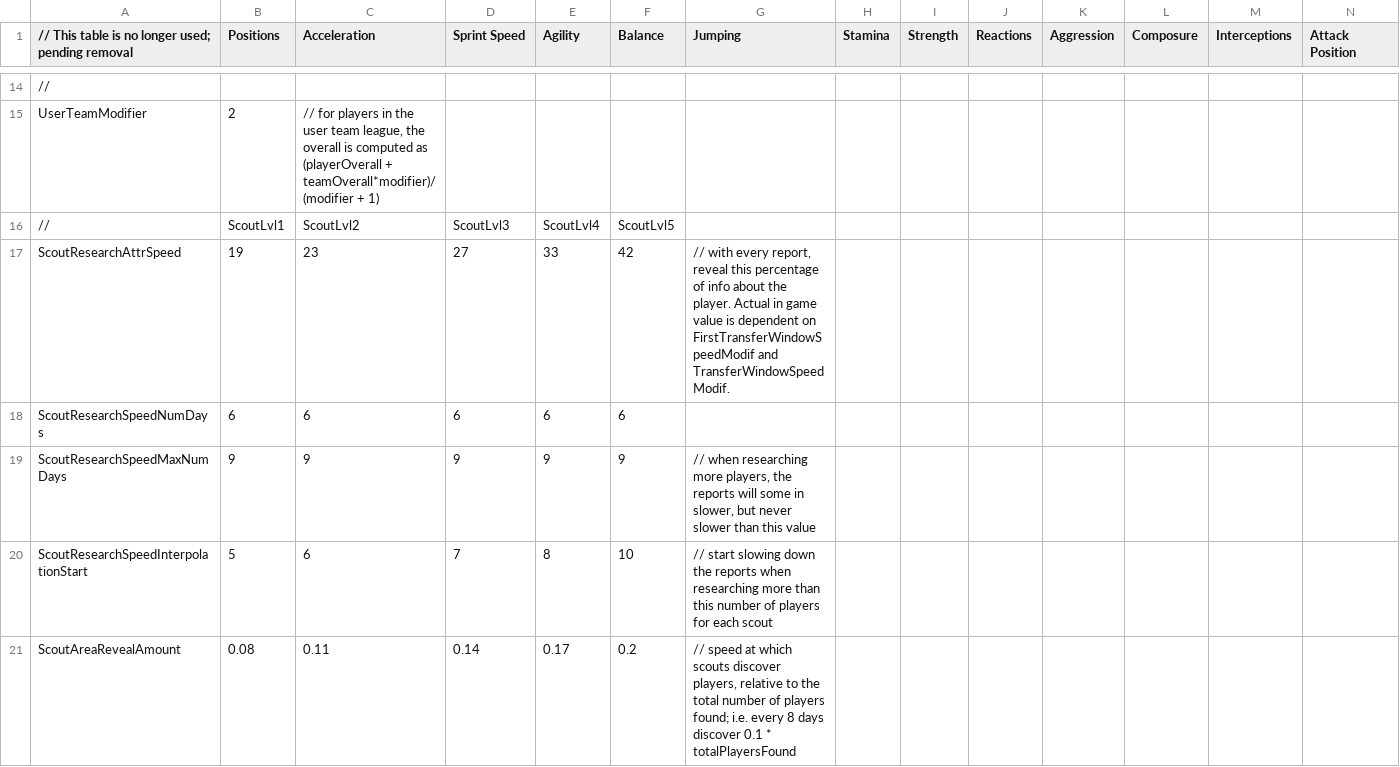
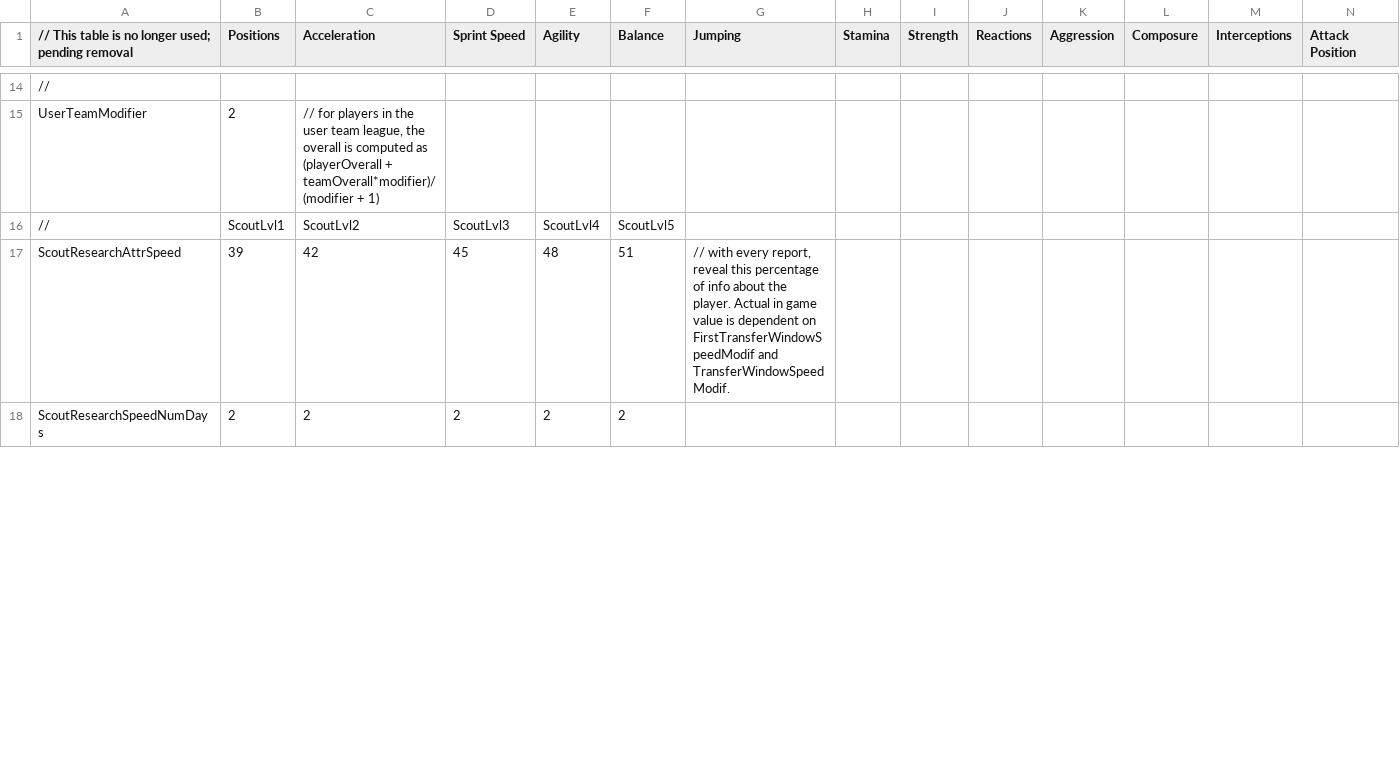
Before and after one commit to pargsoft/FIFA-19-Career-Mod, a CSV file: Source/GTNDataReveal.CSV, drawn as a sheet; only a part is shown, gaps mark what is left out; removed rows and columns are numbered as before the commit, all else as after; rows hold the shown columns only; the diff covers the shown part only; the diff names each change by its address in the sheet, - before the commit and + after, or states it on an @@ line.

```diff
--- a/Source/GTNDataReveal.CSV
+++ b/Source/GTNDataReveal.CSV
-row 17: ScoutResearchAttrSpeed | 19 | 23 | 27 | 33 | 42 | // with every report, reveal this percentage of info about the player. Actual in game value is dependent on FirstTransferWindowSpeedModif and TransferWindowSpeedModif.
-row 18: ScoutResearchSpeedNumDays | 6 | 6 | 6 | 6 | 6
-row 19: ScoutResearchSpeedMaxNumDays | 9 | 9 | 9 | 9 | 9 | // when researching more players, the reports will some in slower, but never slower than this value
-row 20: ScoutResearchSpeedInterpolationStart | 5 | 6 | 7 | 8 | 10 | // start slowing down the reports when researching more than this number of players for each scout
-row 21: ScoutAreaRevealAmount | 0.08 | 0.11 | 0.14 | 0.17 | 0.2 | // speed at which scouts discover players, relative to the total number of players found; i.e. every 8 days discover 0.1 * totalPlayersFound
+row 17: ScoutResearchAttrSpeed | 39 | 42 | 45 | 48 | 51 | // with every report, reveal this percentage of info about the player. Actual in game value is dependent on FirstTransferWindowSpeedModif and TransferWindowSpeedModif.
+row 18: ScoutResearchSpeedNumDays | 2 | 2 | 2 | 2 | 2
```
Also changed, not shown: 4 added rows, 1 removed row and 5 edited cells elsewhere in this file, Source/Transfers/NegotiationsLoanOrBuy.csv, Source/Transfers/TransfersLeagueBuckets.csv, 9 other files.
